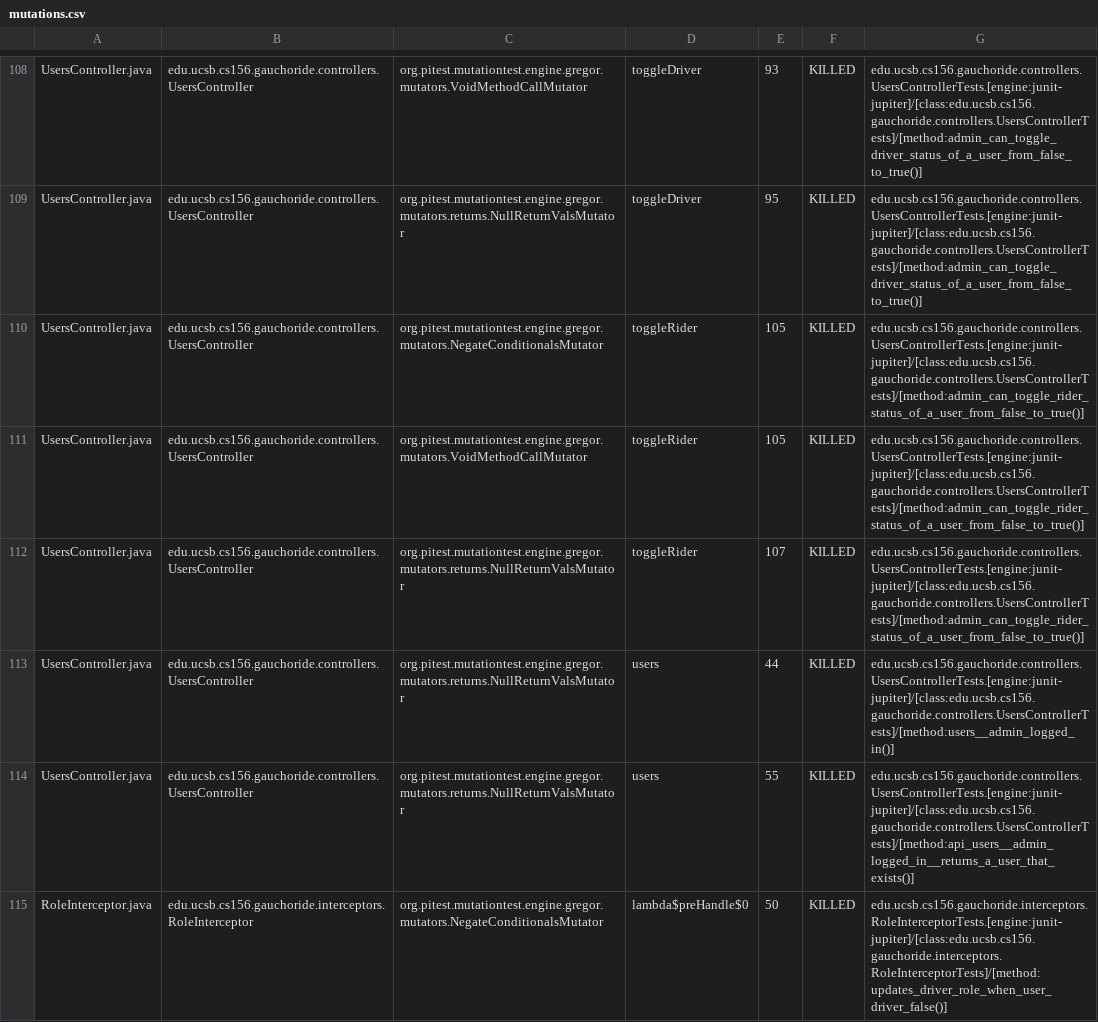
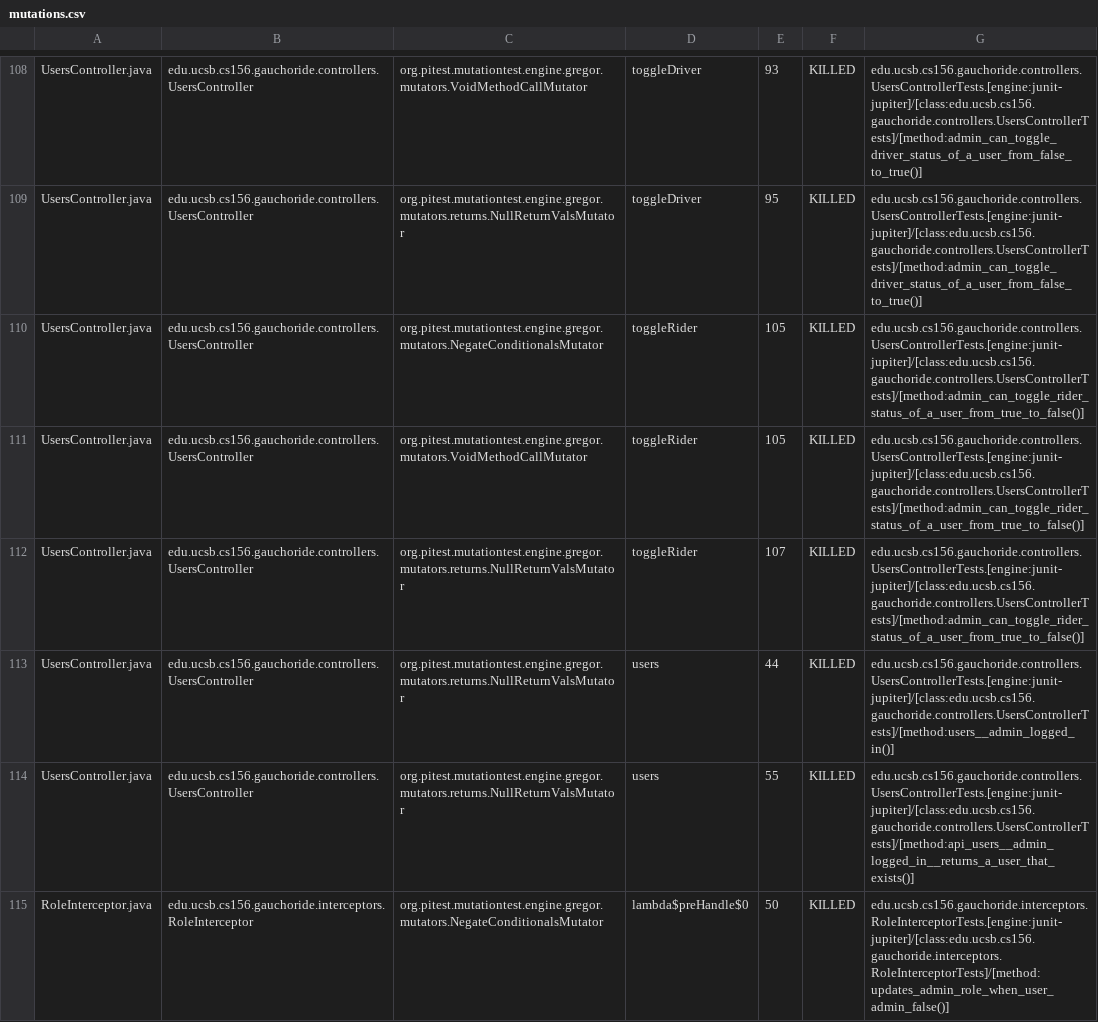
Before and after one commit to ucsb-cs156-w24/proj-gauchoride-w24-7pm-3, a CSV file: prs/28/pitest/mutations.csv, drawn as a sheet; only a part is shown, gaps mark what is left out; the diff covers the shown part only.

Commit message:
Deploying to gh-pages from @ ucsb-cs156-w24/proj-gauchoride-w24-7pm-3@97f7adfb73b29b4b614445de4caab0aa63a60c08 🚀

```diff
--- a/prs/28/pitest/mutations.csv
+++ b/prs/28/pitest/mutations.csv
@@ -109,7 +109,7 @@ UsersController.java,edu.ucsb.cs156.gauchoride.controllers.UsersController,org.p
 UsersController.java,edu.ucsb.cs156.gauchoride.controllers.UsersController,org.pitest.mutationtest.engine.gregor.mutators.returns.NullReturnValsMutator,toggleDriver,95,KILLED,edu.ucsb.cs156.gauchoride.controllers.UsersControllerTests.[engine:junit-jupiter]/[class:edu.ucsb.cs156.gauchoride.controllers.UsersControllerTests]/[method:admin_can_toggle_driver_status_of_a_user_from_false_to_true()]
-UsersController.java,edu.ucsb.cs156.gauchoride.controllers.UsersController,org.pitest.mutationtest.engine.gregor.mutators.NegateConditionalsMutator,toggleRider,105,KILLED,edu.ucsb.cs156.gauchoride.controllers.UsersControllerTests.[engine:junit-jupiter]/[class:edu.ucsb.cs156.gauchoride.controllers.UsersControllerTests]/[method:admin_can_toggle_rider_status_of_a_user_from_false_to_true()]
-UsersController.java,edu.ucsb.cs156.gauchoride.controllers.UsersController,org.pitest.mutationtest.engine.gregor.mutators.VoidMethodCallMutator,toggleRider,105,KILLED,edu.ucsb.cs156.gauchoride.controllers.UsersControllerTests.[engine:junit-jupiter]/[class:edu.ucsb.cs156.gauchoride.controllers.UsersControllerTests]/[method:admin_can_toggle_rider_status_of_a_user_from_false_to_true()]
-UsersController.java,edu.ucsb.cs156.gauchoride.controllers.UsersController,org.pitest.mutationtest.engine.gregor.mutators.returns.NullReturnValsMutator,toggleRider,107,KILLED,edu.ucsb.cs156.gauchoride.controllers.UsersControllerTests.[engine:junit-jupiter]/[class:edu.ucsb.cs156.gauchoride.controllers.UsersControllerTests]/[method:admin_can_toggle_rider_status_of_a_user_from_false_to_true()]
+UsersController.java,edu.ucsb.cs156.gauchoride.controllers.UsersController,org.pitest.mutationtest.engine.gregor.mutators.NegateConditionalsMutator,toggleRider,105,KILLED,edu.ucsb.cs156.gauchoride.controllers.UsersControllerTests.[engine:junit-jupiter]/[class:edu.ucsb.cs156.gauchoride.controllers.UsersControllerTests]/[method:admin_can_toggle_rider_status_of_a_user_from_true_to_false()]
+UsersController.java,edu.ucsb.cs156.gauchoride.controllers.UsersController,org.pitest.mutationtest.engine.gregor.mutators.VoidMethodCallMutator,toggleRider,105,KILLED,edu.ucsb.cs156.gauchoride.controllers.UsersControllerTests.[engine:junit-jupiter]/[class:edu.ucsb.cs156.gauchoride.controllers.UsersControllerTests]/[method:admin_can_toggle_rider_status_of_a_user_from_true_to_false()]
+UsersController.java,edu.ucsb.cs156.gauchoride.controllers.UsersController,org.pitest.mutationtest.engine.gregor.mutators.returns.NullReturnValsMutator,toggleRider,107,KILLED,edu.ucsb.cs156.gauchoride.controllers.UsersControllerTests.[engine:junit-jupiter]/[class:edu.ucsb.cs156.gauchoride.controllers.UsersControllerTests]/[method:admin_can_toggle_rider_status_of_a_user_from_true_to_false()]
 UsersController.java,edu.ucsb.cs156.gauchoride.controllers.UsersController,org.pitest.mutationtest.engine.gregor.mutators.returns.NullReturnValsMutator,users,44,KILLED,edu.ucsb.cs156.gauchoride.controllers.UsersControllerTests.[engine:junit-jupiter]/[class:edu.ucsb.cs156.gauchoride.controllers.UsersControllerTests]/[method:users__admin_logged_in()]
 UsersController.java,edu.ucsb.cs156.gauchoride.controllers.UsersController,org.pitest.mutationtest.engine.gregor.mutators.returns.NullReturnValsMutator,users,55,KILLED,edu.ucsb.cs156.gauchoride.controllers.UsersControllerTests.[engine:junit-jupiter]/[class:edu.ucsb.cs156.gauchoride.controllers.UsersControllerTests]/[method:api_users__admin_logged_in__returns_a_user_that_exists()]
-RoleInterceptor.java,edu.ucsb.cs156.gauchoride.interceptors.RoleInterceptor,org.pitest.mutationtest.engine.gregor.mutators.NegateConditionalsMutator,lambda$preHandle$0,50,KILLED,edu.ucsb.cs156.gauchoride.interceptors.RoleInterceptorTests.[engine:junit-jupiter]/[class:edu.ucsb.cs156.gauchoride.interceptors.RoleInterceptorTests]/[method:updates_driver_role_when_user_driver_false()]
+RoleInterceptor.java,edu.ucsb.cs156.gauchoride.interceptors.RoleInterceptor,org.pitest.mutationtest.engine.gregor.mutators.NegateConditionalsMutator,lambda$preHandle$0,50,KILLED,edu.ucsb.cs156.gauchoride.interceptors.RoleInterceptorTests.[engine:junit-jupiter]/[class:edu.ucsb.cs156.gauchoride.interceptors.RoleInterceptorTests]/[method:updates_admin_role_when_user_admin_false()]
```
Also changed, not shown: 32 edited cells elsewhere in this file, 16 other files.
